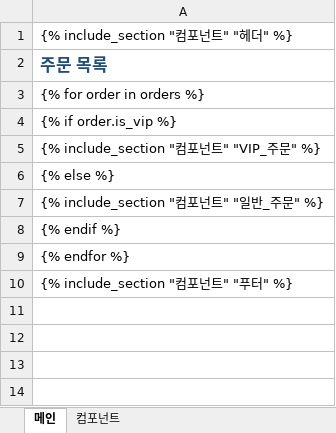
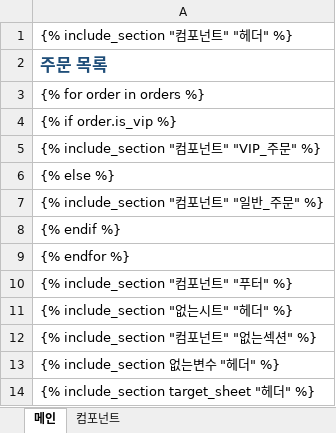
Before and after one commit to newmind/xlsx-template-renderer, an Excel workbook: examples/include_section_template.xlsx, sheet 메인, drawn as a sheet; values as stored, in another font and other column widths than the file's, no borders; the diff names each change by its address in the sheet, - before the commit and + after, or states it on an @@ line.

```diff
--- a/examples/include_section_template.xlsx (sheet 메인)
+++ b/examples/include_section_template.xlsx (sheet 메인)
+row 11: {% include_section "없는시트" "헤더" %}
+row 12: {% include_section "컴포넌트" "없는섹션" %}
+row 13: {% include_section 없는변수 "헤더" %}
+row 14: {% include_section target_sheet "헤더" %}
```
Also changed, not shown: examples/include_section_output.xlsx, 14 other files.
